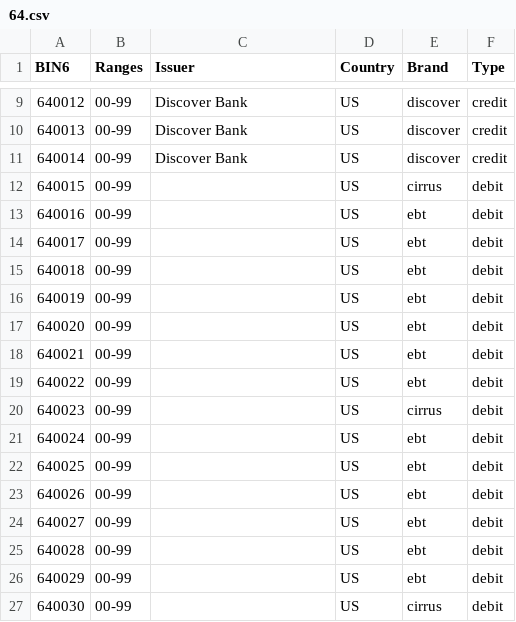
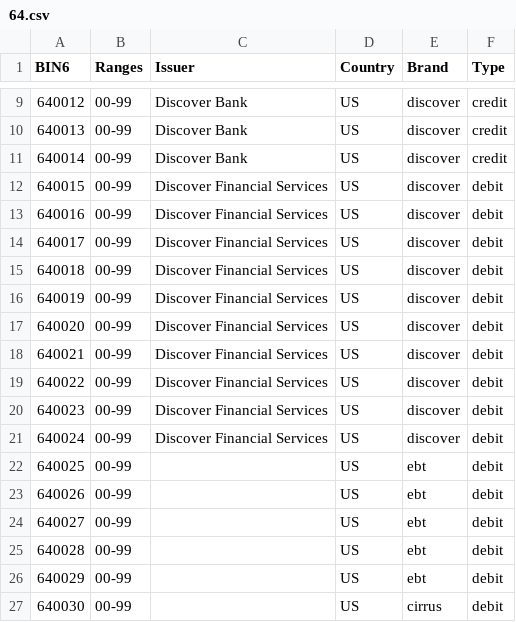
Before and after one commit to Wayproyect/openbiin, a CSV file: functions/data/64.csv, drawn as a sheet; only a part is shown, gaps mark what is left out.

```diff
--- a/functions/data/64.csv
+++ b/functions/data/64.csv
@@ -11,12 +11,12 @@ BIN6,Ranges,Issuer,Country,Brand,Type
 640014,00-99,Discover Bank,US,discover,credit
-640015,00-99,,US,cirrus,debit
-640016,00-99,,US,ebt,debit
-640017,00-99,,US,ebt,debit
-640018,00-99,,US,ebt,debit
-640019,00-99,,US,ebt,debit
-640020,00-99,,US,ebt,debit
-640021,00-99,,US,ebt,debit
-640022,00-99,,US,ebt,debit
-640023,00-99,,US,cirrus,debit
-640024,00-99,,US,ebt,debit
+640015,00-99,Discover Financial Services,US,discover,debit
+640016,00-99,Discover Financial Services,US,discover,debit
+640017,00-99,Discover Financial Services,US,discover,debit
+640018,00-99,Discover Financial Services,US,discover,debit
+640019,00-99,Discover Financial Services,US,discover,debit
+640020,00-99,Discover Financial Services,US,discover,debit
+640021,00-99,Discover Financial Services,US,discover,debit
+640022,00-99,Discover Financial Services,US,discover,debit
+640023,00-99,Discover Financial Services,US,discover,debit
+640024,00-99,Discover Financial Services,US,discover,debit
 640025,00-99,,US,ebt,debit
```
